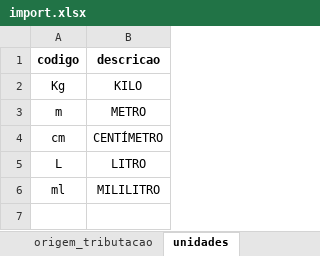
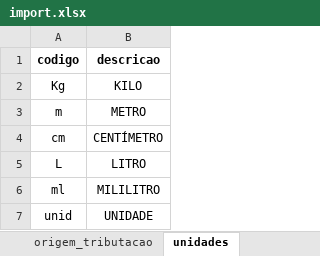
Before and after one commit to leonardodecuritiba/gestaoatlas, an Excel workbook: storage/uploads/import/import.xlsx, sheet unidades, drawn as a sheet; values as stored, in another font and other column widths than the file's, no borders; the diff names each change by its address in the sheet, - before the commit and + after, or states it on an @@ line.

```diff
--- a/storage/uploads/import/import.xlsx (sheet unidades)
+++ b/storage/uploads/import/import.xlsx (sheet unidades)
+row 7: unid | UNIDADE
```
Also changed, not shown: storage/uploads/import/import_clientes.xlsx, storage/uploads/import/import_completo.xlsx, 41 other files.
